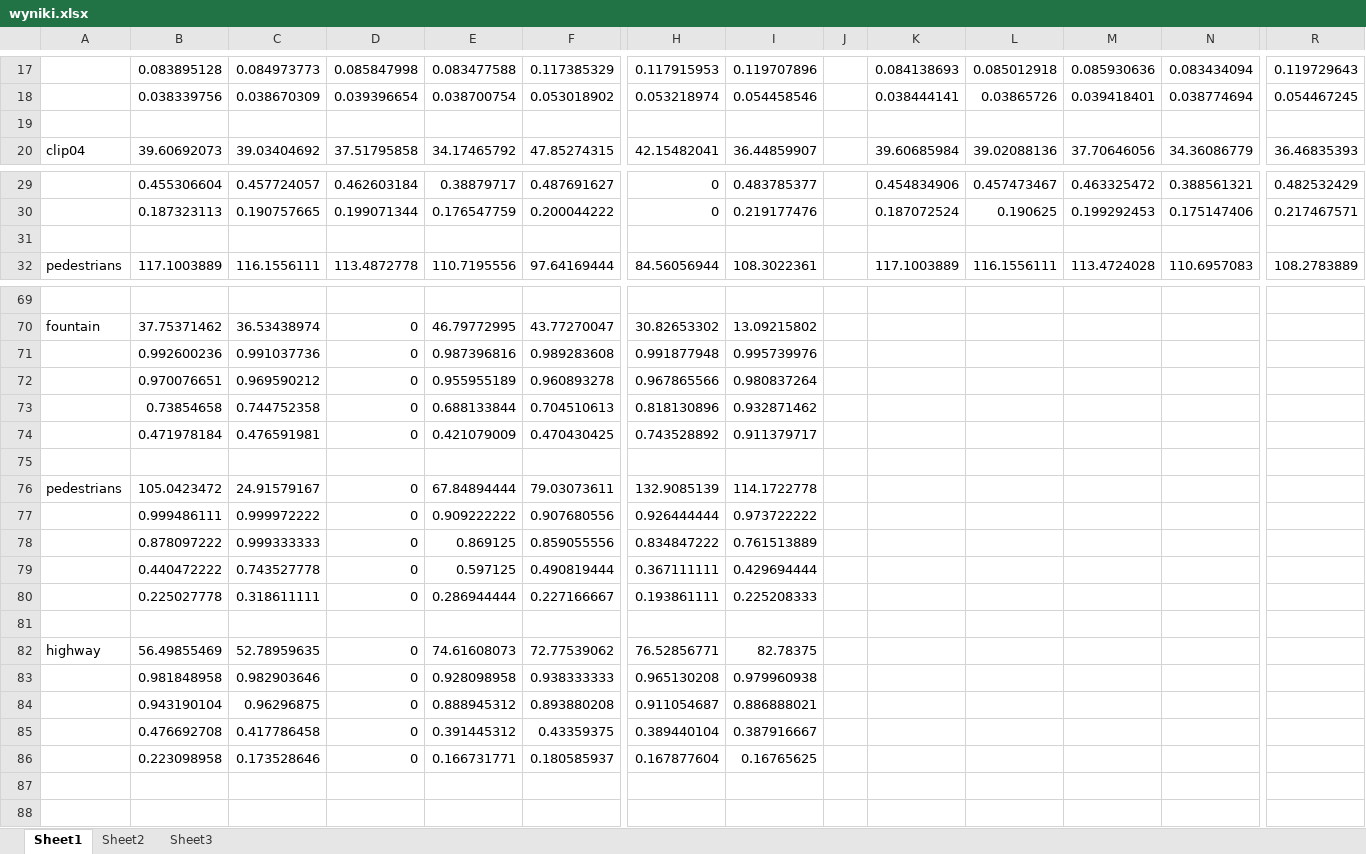
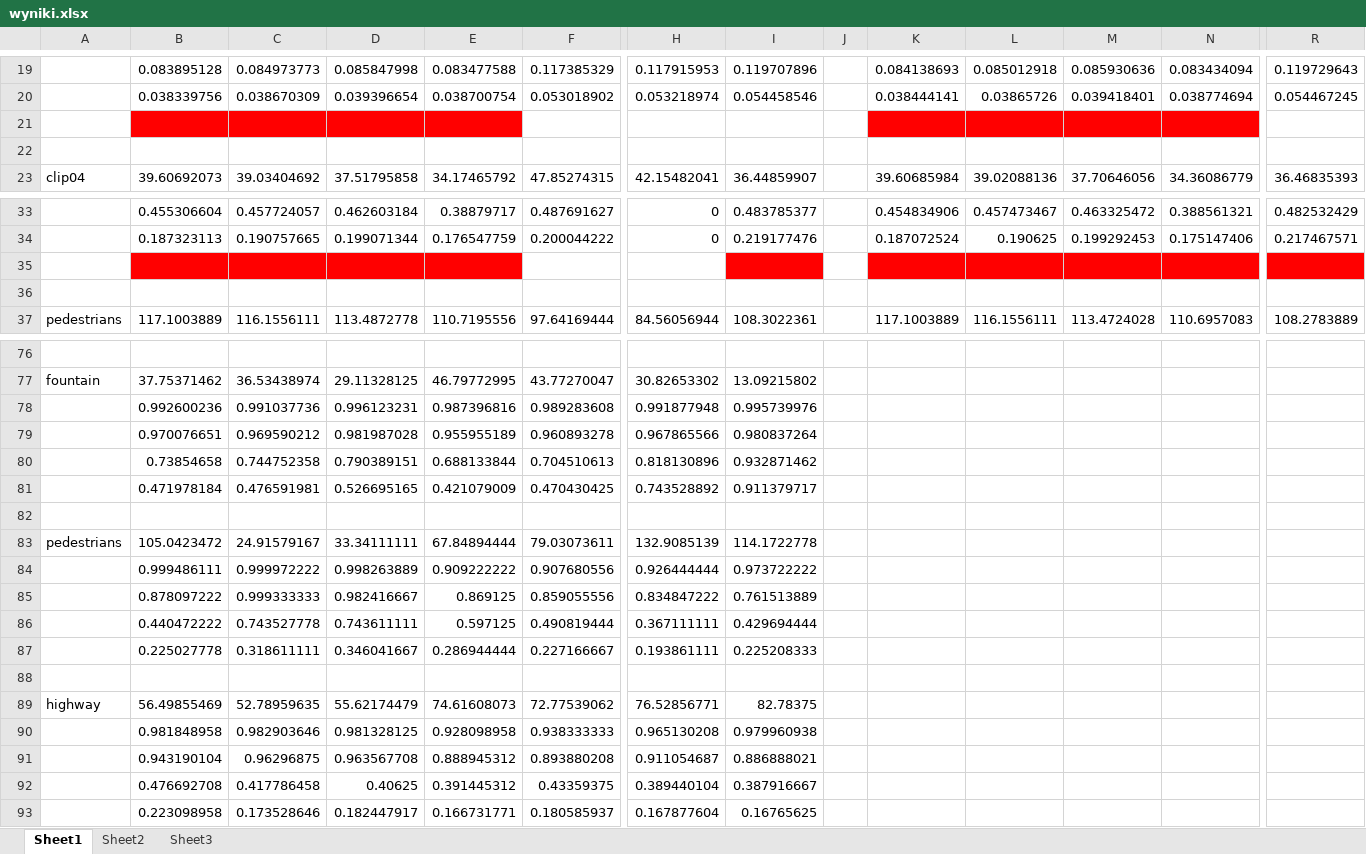
Before and after one commit to zbigus/inicjalizacja-tla, an Excel workbook: doc/wyniki.xlsx, sheet Sheet1, drawn as a sheet; only a part is shown, gaps mark what is left out; values as stored, in another font and other column widths than the file's, no borders; conditional formats not drawn; addresses are those after the commit; rows hold the shown columns only; the diff covers the shown part only; the diff names each change by its address in the sheet, - before the commit and + after, or states it on an @@ line.

```diff
--- a/doc/wyniki.xlsx (sheet Sheet1)
+++ b/doc/wyniki.xlsx (sheet Sheet1)
-B21:E21 fill: none
+B21:E21 fill: #FF0000
-K21:N21 fill: none
+K21:N21 fill: #FF0000
+row 22: (empty)
-B35:E35 fill: none
+B35:E35 fill: #FF0000
-I35 fill: none
+I35 fill: #FF0000
-K35:N35 fill: none
+K35:N35 fill: #FF0000
-R35 fill: none
+R35 fill: #FF0000
+row 36: (empty)
-D77: 0
+D77: 29.11328125
-D78: 0
+D78: 0.996123231
-D79: 0
+D79: 0.981987028
-D80: 0
+D80: 0.790389151
-D81: 0
+D81: 0.526695165
-D83: 0
+D83: 33.34111111
-D84: 0
+D84: 0.998263889
-D85: 0
+D85: 0.982416667
-D86: 0
+D86: 0.743611111
-D87: 0
+D87: 0.346041667
-D89: 0
+D89: 55.62174479
-D90: 0
+D90: 0.981328125
-D91: 0
+D91: 0.963567708
-D92: 0
+D92: 0.40625
-D93: 0
+D93: 0.182447917
```
Also changed, not shown: 5 added rows, 20 edited cells and cell formats elsewhere in this sheet, formulas that keep their value, 17 other files.
